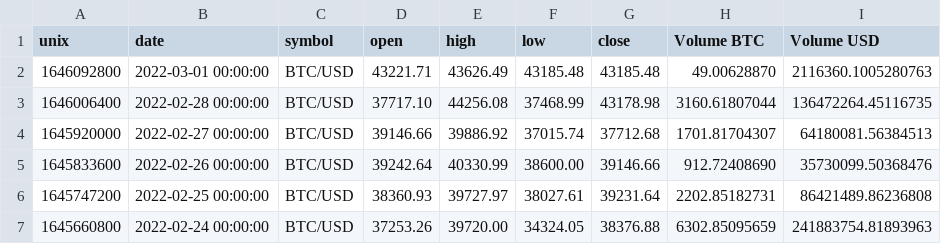
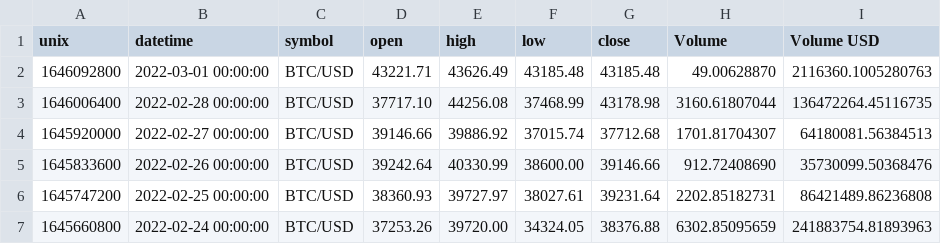
Before and after one commit to VincentYanJk/qauntbackend, a CSV file: data/BTC-Daily.csv, drawn as a sheet; only a part is shown.

```diff
--- a/data/BTC-Daily.csv
+++ b/data/BTC-Daily.csv
@@ -1,2 +1,2 @@
-unix,date,symbol,open,high,low,close,Volume BTC,Volume USD
+unix,datetime,symbol,open,high,low,close,Volume,Volume USD
 1646092800,2022-03-01 00:00:00,BTC/USD,43221.71,43626.49,43185.48,43185.48,49.00628870,2116360.1005280763
```
Also changed, not shown: 5 other files.
